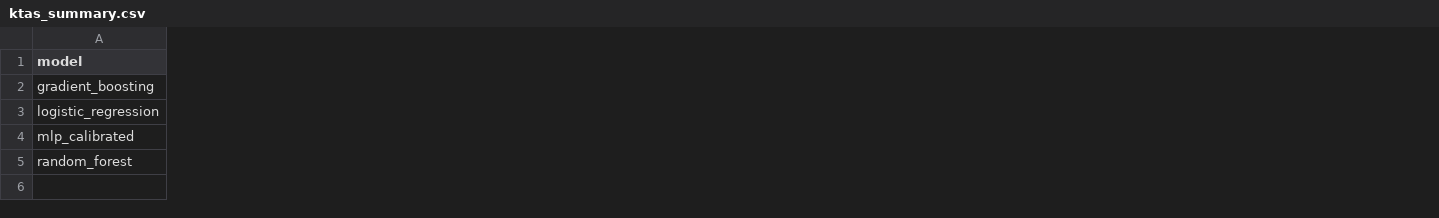
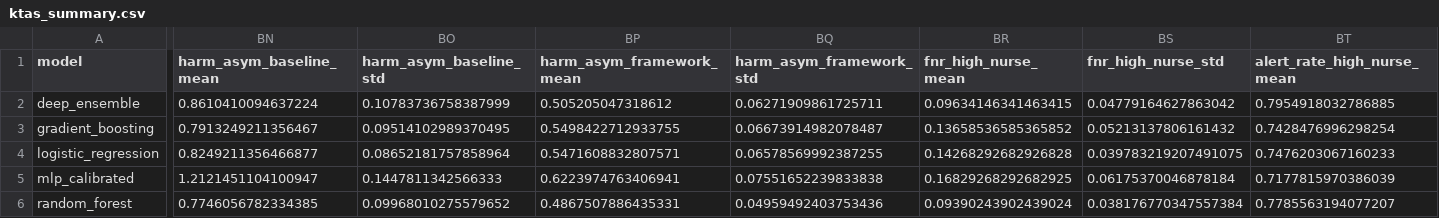
Before and after one commit to ChatchaiTritham/Beyond-Accuracy, a CSV file: results/ktas_summary.csv, drawn as a sheet; only a part is shown, gaps mark what is left out; addresses are those after the commit; rows hold the shown columns only; the diff covers the shown part only; the diff names each change by its address in the sheet, - before the commit and + after, or states it on an @@ line.

Commit message:
KTAS: nurse-tier policy as primary, deep-ensemble arm, asymmetric harm, severe-disposition and under-triage outcomes
- ktas_case_study.py: --outcome=admission|severe|undertriage; DeepEnsemble family (5 x MLP 128-64-32);
  nurse-tier threshold policy scored on expert tier; asymmetric harm (c_FN = tier weight, c_FP = 1)
- make_ktas_table.py: nurse-tier rows primary, expert-tier as oracle, ECE floor/excess, slope, alert rates
- results regenerated; rare outcomes show the harm gate is prevalence-scaled (Approve despite 74-100% misses)

```diff
--- a/results/ktas_summary.csv
+++ b/results/ktas_summary.csv
+column BN (harm_asym_baseline_mean), rows 3-6: 0.7913249211356467 | 0.8249211356466877 | 1.2121451104100947 | 0.7746056782334385
+column BO (harm_asym_baseline_std), rows 3-6: 0.09514102989370495 | 0.08652181757858964 | 0.1447811342566333 | 0.09968010275579652
+column BP (harm_asym_framework_mean), rows 3-6: 0.5498422712933755 | 0.5471608832807571 | 0.6223974763406941 | 0.4867507886435331
+column BQ (harm_asym_framework_std), rows 3-6: 0.06673914982078487 | 0.06578569992387255 | 0.07551652239833838 | 0.04959492403753436
+column BR (fnr_high_nurse_mean), rows 3-6: 0.13658536585365852 | 0.14268292682926828 | 0.16829268292682925 | 0.09390243902439024
+column BS (fnr_high_nurse_std), rows 3-6: 0.05213137806161432 | 0.039783219207491075 | 0.06175370046878184 | 0.038176770347557384
+column BT (alert_rate_high_nurse_mean), rows 3-6: 0.7428476996298254 | 0.7476203067160233 | 0.7177815970386039 | 0.7785563194077207
+row 2: deep_ensemble | 0.8610410094637224 | 0.10783736758387999 | 0.505205047318612 | 0.06271909861725711 | 0.09634146341463415 | 0.04779164627863042 | 0.7954918032786885
```
Also changed, not shown: 15 added columns and 13 edited cells elsewhere in this file, results/ktas_primary.csv, 10 other files.
